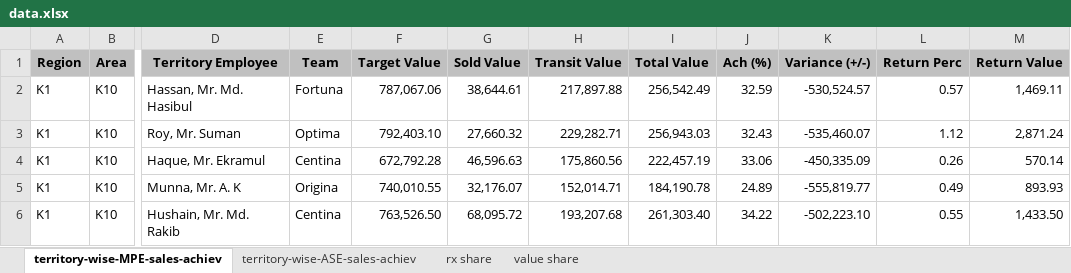
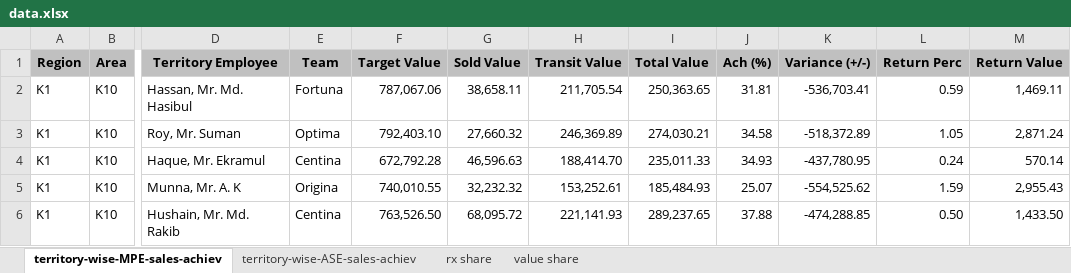
Before and after one commit to shafiqkazi/sales-dashboard, an Excel workbook: data.xlsx, sheet territory-wise-MPE-sales-achiev, drawn as a sheet; only a part is shown, gaps mark what is left out; values as stored, in another font and other column widths than the file's, no borders; the diff covers the shown part only; the diff names each change by its address in the sheet, - before the commit and + after, or states it on an @@ line.

Commit message:
Add files via upload

```diff
--- a/data.xlsx (sheet territory-wise-MPE-sales-achiev)
+++ b/data.xlsx (sheet territory-wise-MPE-sales-achiev)
-G2 (Sold Value): 38,644.61
+G2 (Sold Value): 38,658.11
-H2 (Transit Value): 217,897.88
+H2 (Transit Value): 211,705.54
-I2 (Total Value): 256,542.49
+I2 (Total Value): 250,363.65
-J2 (Ach (%)): 32.59
+J2 (Ach (%)): 31.81
-K2 (Variance (+/-)): -530,524.57
+K2 (Variance (+/-)): -536,703.41
-L2 (Return Perc): 0.57
+L2 (Return Perc): 0.59
-H3 (Transit Value): 229,282.71
+H3 (Transit Value): 246,369.89
-I3 (Total Value): 256,943.03
+I3 (Total Value): 274,030.21
-J3 (Ach (%)): 32.43
+J3 (Ach (%)): 34.58
-K3 (Variance (+/-)): -535,460.07
+K3 (Variance (+/-)): -518,372.89
-L3 (Return Perc): 1.12
+L3 (Return Perc): 1.05
-H4 (Transit Value): 175,860.56
+H4 (Transit Value): 188,414.70
-I4 (Total Value): 222,457.19
+I4 (Total Value): 235,011.33
-J4 (Ach (%)): 33.06
+J4 (Ach (%)): 34.93
-K4 (Variance (+/-)): -450,335.09
+K4 (Variance (+/-)): -437,780.95
-L4 (Return Perc): 0.26
+L4 (Return Perc): 0.24
-G5 (Sold Value): 32,176.07
+G5 (Sold Value): 32,232.32
-H5 (Transit Value): 152,014.71
+H5 (Transit Value): 153,252.61
-I5 (Total Value): 184,190.78
+I5 (Total Value): 185,484.93
-J5 (Ach (%)): 24.89
+J5 (Ach (%)): 25.07
-K5 (Variance (+/-)): -555,819.77
+K5 (Variance (+/-)): -554,525.62
-L5 (Return Perc): 0.49
+L5 (Return Perc): 1.59
-M5 (Return Value): 893.93
+M5 (Return Value): 2,955.43
-H6 (Transit Value): 193,207.68
+H6 (Transit Value): 221,141.93
-I6 (Total Value): 261,303.40
+I6 (Total Value): 289,237.65
-J6 (Ach (%)): 34.22
+J6 (Ach (%)): 37.88
-K6 (Variance (+/-)): -502,223.10
+K6 (Variance (+/-)): -474,288.85
-L6 (Return Perc): 0.55
+L6 (Return Perc): 0.50
```
Also changed, not shown: 222 edited cells elsewhere in this sheet, sheet territory-wise-ASE-sales-achiev.
